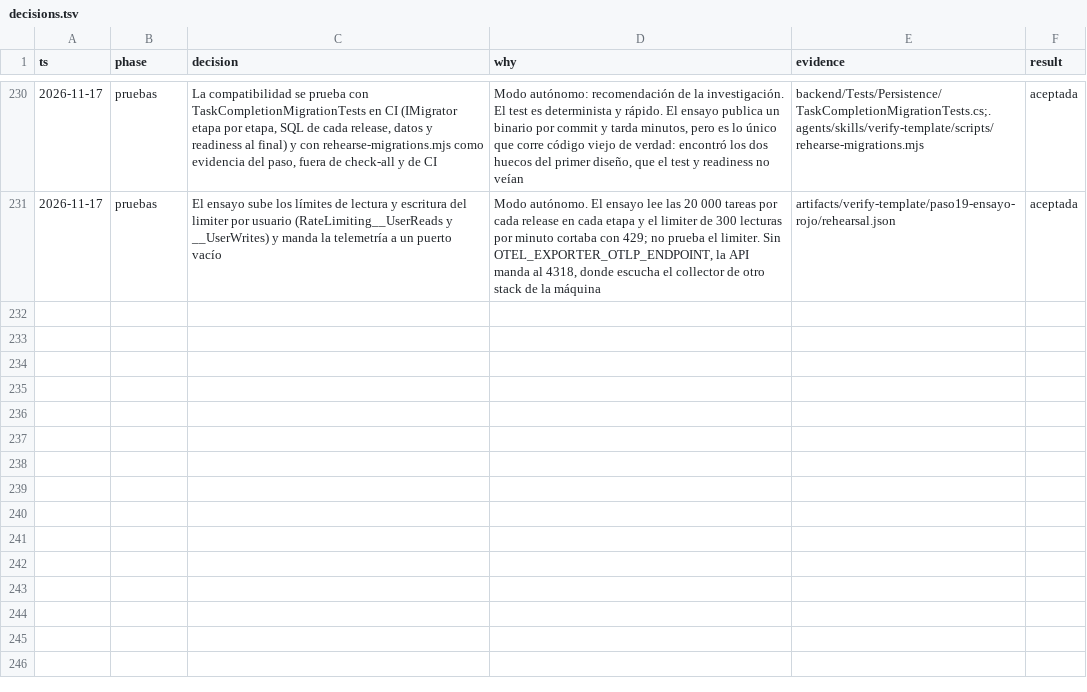
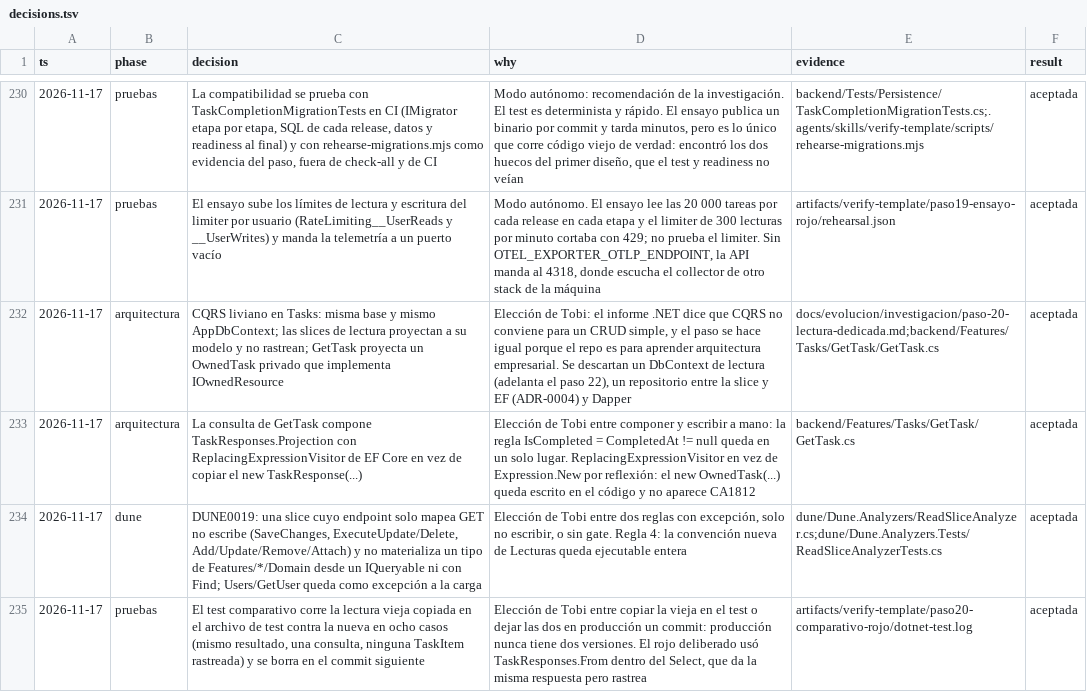
Before and after one commit to tobiasesquivel/full-stack-template, a TSV file: docs/decisions.tsv, drawn as a sheet; only a part is shown, gaps mark what is left out.

Commit message:
docs, dune: step 20 conventions, architecture and decisions; DUNE0019 also catches a whole entity inside Select, DbContext.Find<T> and ExecuteSql* (review)

```diff
--- a/docs/decisions.tsv
+++ b/docs/decisions.tsv
@@ -231 +231,5 @@ ts	phase	decision	why	evidence	result
 2026-11-17	pruebas	El ensayo sube los límites de lectura y escritura del limiter por usuario (RateLimiting__UserReads y __UserWrites) y manda la telemetría a un puerto vacío	Modo autónomo. El ensayo lee las 20 000 tareas por cada release en cada etapa y el limiter de 300 lecturas por minuto cortaba con 429; no prueba el limiter. Sin OTEL_EXPORTER_OTLP_ENDPOINT, la API manda al 4318, donde escucha el collector de otro stack de la máquina	artifacts/verify-template/paso19-ensayo-rojo/rehearsal.json	aceptada
+2026-11-17	arquitectura	CQRS liviano en Tasks: misma base y mismo AppDbContext; las slices de lectura proyectan a su modelo y no rastrean; GetTask proyecta un OwnedTask privado que implementa IOwnedResource	Elección de Tobi: el informe .NET dice que CQRS no conviene para un CRUD simple, y el paso se hace igual porque el repo es para aprender arquitectura empresarial. Se descartan un DbContext de lectura (adelanta el paso 22), un repositorio entre la slice y EF (ADR-0004) y Dapper	docs/evolucion/investigacion/paso-20-lectura-dedicada.md;backend/Features/Tasks/GetTask/GetTask.cs	aceptada
+2026-11-17	arquitectura	La consulta de GetTask compone TaskResponses.Projection con ReplacingExpressionVisitor de EF Core en vez de copiar el new TaskResponse(...)	Elección de Tobi entre componer y escribir a mano: la regla IsCompleted = CompletedAt != null queda en un solo lugar. ReplacingExpressionVisitor en vez de Expression.New por reflexión: el new OwnedTask(...) queda escrito en el código y no aparece CA1812	backend/Features/Tasks/GetTask/GetTask.cs	aceptada
+2026-11-17	dune	DUNE0019: una slice cuyo endpoint solo mapea GET no escribe (SaveChanges, ExecuteUpdate/Delete, Add/Update/Remove/Attach) y no materializa un tipo de Features/*/Domain desde un IQueryable ni con Find; Users/GetUser queda como excepción a la carga	Elección de Tobi entre dos reglas con excepción, solo no escribir, o sin gate. Regla 4: la convención nueva de Lecturas queda ejecutable entera	dune/Dune.Analyzers/ReadSliceAnalyzer.cs;dune/Dune.Analyzers.Tests/ReadSliceAnalyzerTests.cs	aceptada
+2026-11-17	pruebas	El test comparativo corre la lectura vieja copiada en el archivo de test contra la nueva en ocho casos (mismo resultado, una consulta, ninguna TaskItem rastreada) y se borra en el commit siguiente	Elección de Tobi entre copiar la vieja en el test o dejar las dos en producción un commit: producción nunca tiene dos versiones. El rojo deliberado usó TaskResponses.From dentro del Select, que da la misma respuesta pero rastrea	artifacts/verify-template/paso20-comparativo-rojo/dotnet-test.log	aceptada
```
Also changed, not shown: 6 other files.
